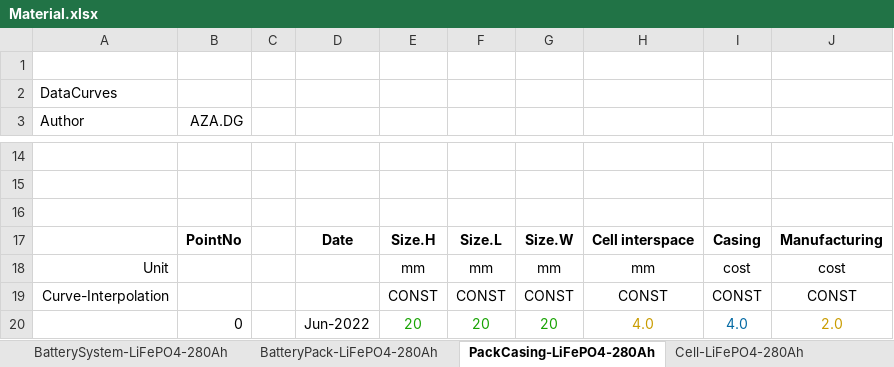
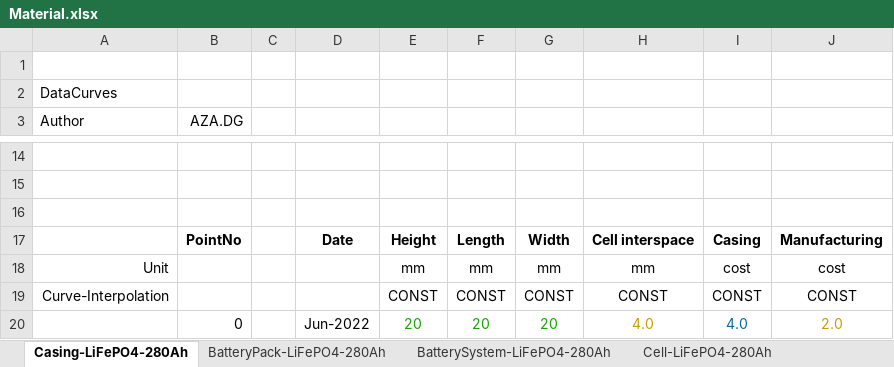
Before and after one commit to DidierFR75/azasimul, an Excel workbook: web/simulator/input/Material.xlsx, sheet Casing-LiFePO4-280Ah, drawn as a sheet; only a part is shown, gaps mark what is left out; values as stored, in another font and other column widths than the file's, no borders; the diff names each change by its address in the sheet, - before the commit and + after, or states it on an @@ line.

```diff
--- a/web/simulator/input/Material.xlsx (sheet Casing-LiFePO4-280Ah)
+++ b/web/simulator/input/Material.xlsx (sheet Casing-LiFePO4-280Ah)
-sheet tab: PackCasing-LiFePO4-280Ah
+sheet tab: Casing-LiFePO4-280Ah
@@ sheet tab order changed: Casing-LiFePO4-280Ah | BatteryPack-LiFePO4-280Ah | BatterySystem-LiFePO4-280Ah | Cell-LiFePO4-280Ah @@
-E17: Size.H
+E17: Height
-F17: Size.L
+F17: Length
-G17: Size.W
+G17: Width
```
Also changed, not shown: sheet Cell-LiFePO4-280Ah, sheet BatterySystem-LiFePO4-280Ah, sheet BatteryPack-LiFePO4-280Ah, web/simulator/input/Operations.xlsx, 1 other file.
